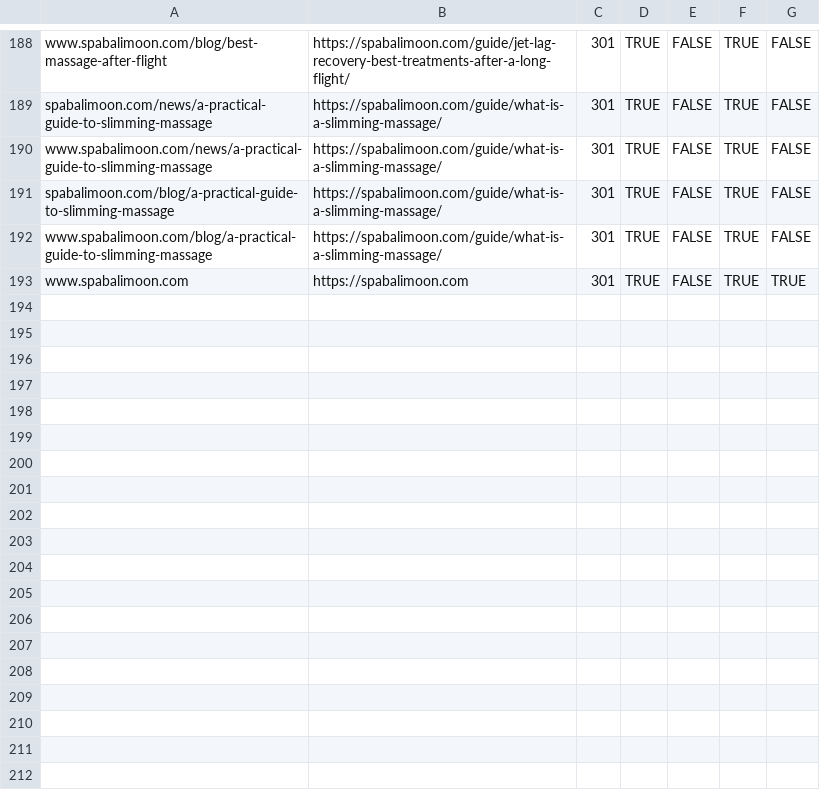
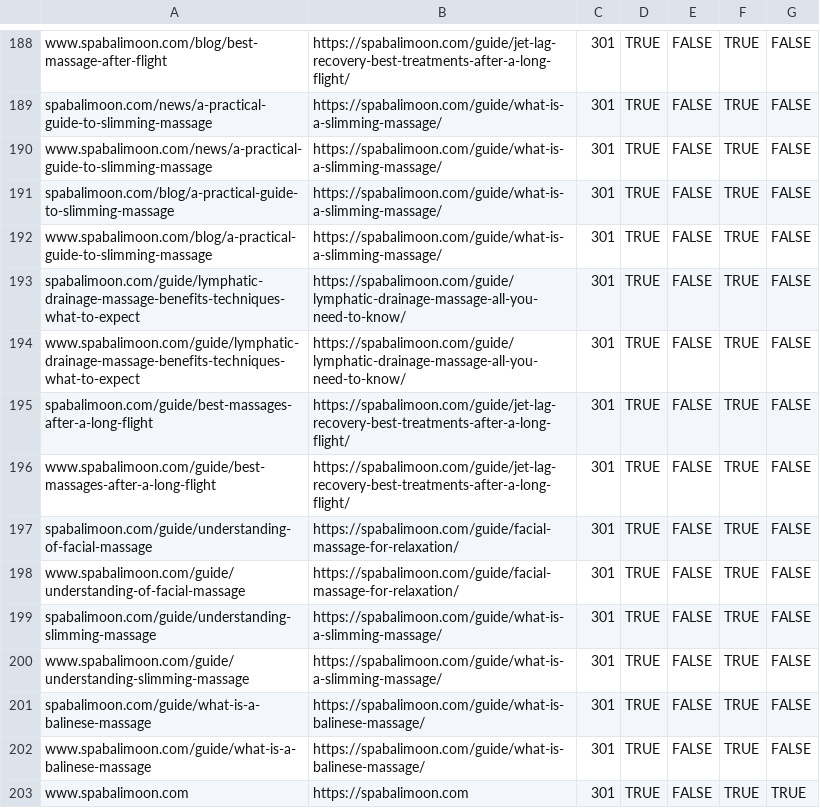
Before and after one commit to Muthiakartika/spa-redesign-web, a CSV file: tools/cloudflare/bulk-redirects.csv, drawn as a sheet; only a part is shown, gaps mark what is left out.

```diff
--- a/tools/cloudflare/bulk-redirects.csv
+++ b/tools/cloudflare/bulk-redirects.csv
@@ -192,2 +192,12 @@ spabalimoon.com/blog/a-practical-guide-to-slimming-massage,https://spabalimoon.c
 www.spabalimoon.com/blog/a-practical-guide-to-slimming-massage,https://spabalimoon.com/guide/what-is-a-slimming-massage/,301,TRUE,FALSE,TRUE,FALSE
+spabalimoon.com/guide/lymphatic-drainage-massage-benefits-techniques-what-to-expect,https://spabalimoon.com/guide/lymphatic-drainage-massage-all-you-need-to-know/,301,TRUE,FALSE,TRUE,FALSE
+www.spabalimoon.com/guide/lymphatic-drainage-massage-benefits-techniques-what-to-expect,https://spabalimoon.com/guide/lymphatic-drainage-massage-all-you-need-to-know/,301,TRUE,FALSE,TRUE,FALSE
+spabalimoon.com/guide/best-massages-after-a-long-flight,https://spabalimoon.com/guide/jet-lag-recovery-best-treatments-after-a-long-flight/,301,TRUE,FALSE,TRUE,FALSE
+www.spabalimoon.com/guide/best-massages-after-a-long-flight,https://spabalimoon.com/guide/jet-lag-recovery-best-treatments-after-a-long-flight/,301,TRUE,FALSE,TRUE,FALSE
+spabalimoon.com/guide/understanding-of-facial-massage,https://spabalimoon.com/guide/facial-massage-for-relaxation/,301,TRUE,FALSE,TRUE,FALSE
+www.spabalimoon.com/guide/understanding-of-facial-massage,https://spabalimoon.com/guide/facial-massage-for-relaxation/,301,TRUE,FALSE,TRUE,FALSE
+spabalimoon.com/guide/understanding-slimming-massage,https://spabalimoon.com/guide/what-is-a-slimming-massage/,301,TRUE,FALSE,TRUE,FALSE
+www.spabalimoon.com/guide/understanding-slimming-massage,https://spabalimoon.com/guide/what-is-a-slimming-massage/,301,TRUE,FALSE,TRUE,FALSE
+spabalimoon.com/guide/what-is-a-balinese-massage,https://spabalimoon.com/guide/what-is-balinese-massage/,301,TRUE,FALSE,TRUE,FALSE
+www.spabalimoon.com/guide/what-is-a-balinese-massage,https://spabalimoon.com/guide/what-is-balinese-massage/,301,TRUE,FALSE,TRUE,FALSE
 www.spabalimoon.com,https://spabalimoon.com,301,TRUE,FALSE,TRUE,TRUE
```
Also changed, not shown: 11 other files.
